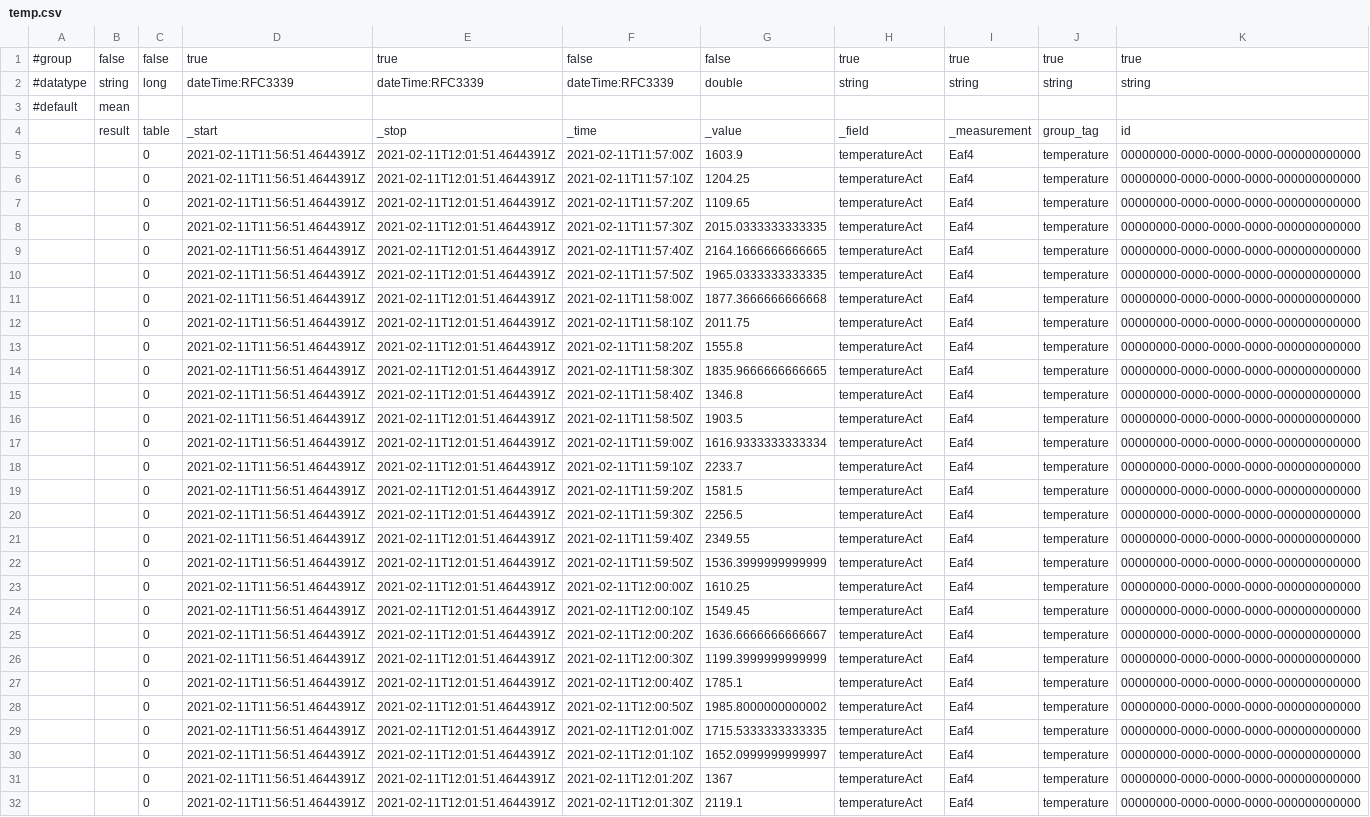
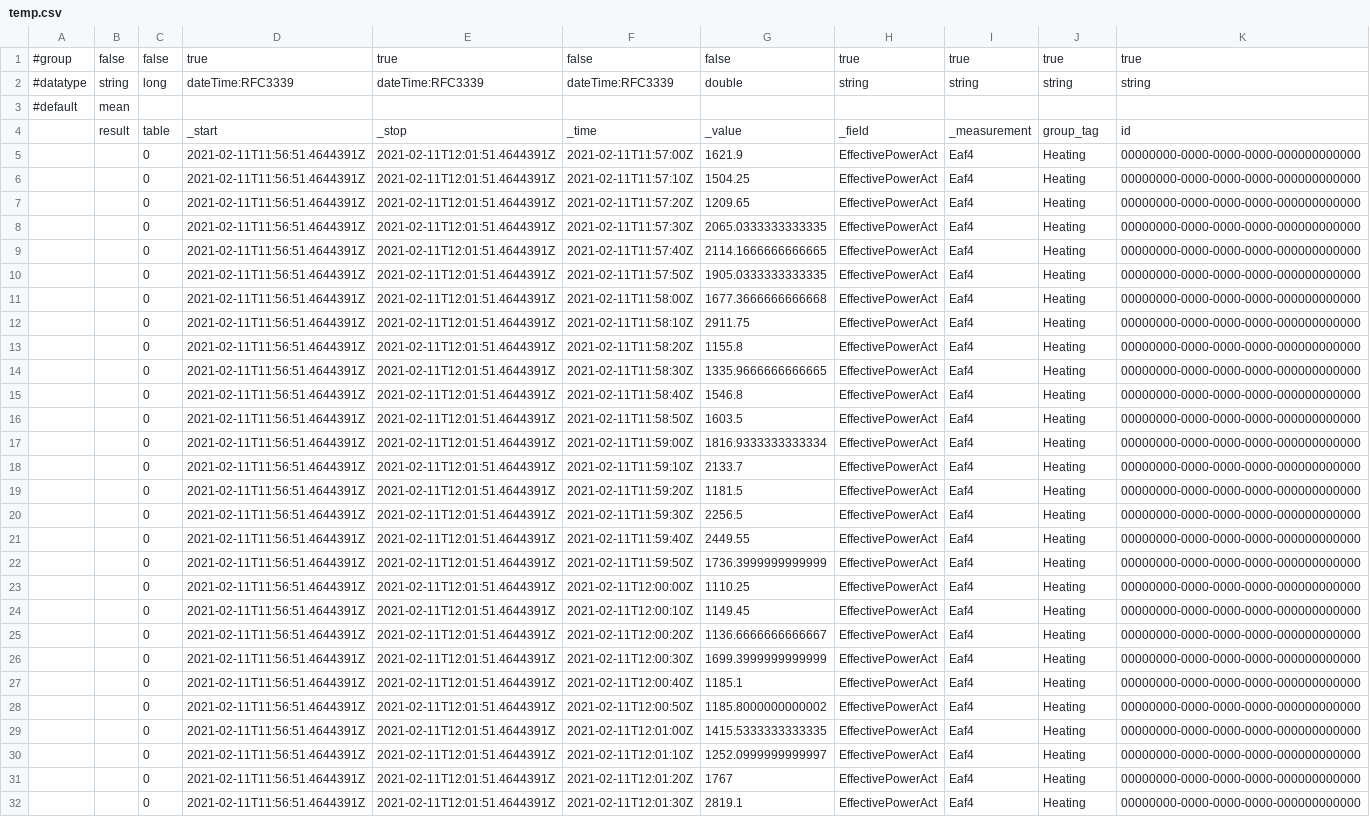
Before and after one commit to shashankvivek/user-dashboard-app, a CSV file: temp.csv, drawn as a sheet; only a part is shown; the diff covers the shown part only; the diff names each change by its address in the sheet, - before the commit and + after, or states it on an @@ line.

Commit message:
Update temp.csv

```diff
--- a/temp.csv
+++ b/temp.csv
-G5: 1603.9
+G5: 1621.9
-H5:H32: temperatureAct
+H5:H32: EffectivePowerAct
-J5:J32: temperature
+J5:J32: Heating
-G6: 1204.25
+G6: 1504.25
-G7: 1109.65
+G7: 1209.65
-G8: 2015.0333333333335
+G8: 2065.0333333333335
-G9: 2164.1666666666665
+G9: 2114.1666666666665
-G10: 1965.0333333333335
+G10: 1905.0333333333335
-G11: 1877.3666666666668
+G11: 1677.3666666666668
-G12: 2011.75
+G12: 2911.75
-G13: 1555.8
+G13: 1155.8
-G14: 1835.9666666666665
+G14: 1335.9666666666665
-G15: 1346.8
+G15: 1546.8
-G16: 1903.5
+G16: 1603.5
-G17: 1616.9333333333334
+G17: 1816.9333333333334
-G18: 2233.7
+G18: 2133.7
-G19: 1581.5
+G19: 1181.5
-G21: 2349.55
+G21: 2449.55
-G22: 1536.3999999999999
+G22: 1736.3999999999999
-G23: 1610.25
+G23: 1110.25
-G24: 1549.45
+G24: 1149.45
-G25: 1636.6666666666667
+G25: 1136.6666666666667
-G26: 1199.3999999999999
+G26: 1699.3999999999999
-G27: 1785.1
+G27: 1185.1
-G28: 1985.8000000000002
+G28: 1185.8000000000002
-G29: 1715.5333333333335
+G29: 1415.5333333333335
-G30: 1652.0999999999997
+G30: 1252.0999999999997
-G31: 1367
+G31: 1767
-G32: 2119.1
+G32: 2819.1
```
Also changed, not shown: 6 edited cells elsewhere in this file.
